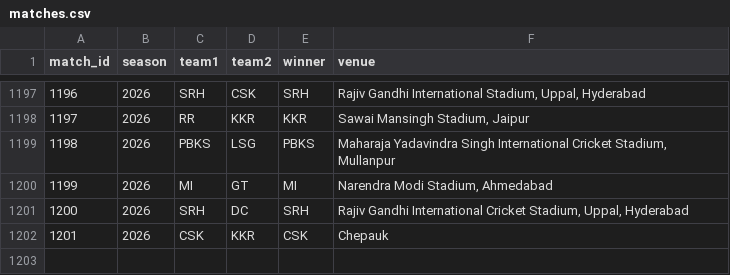
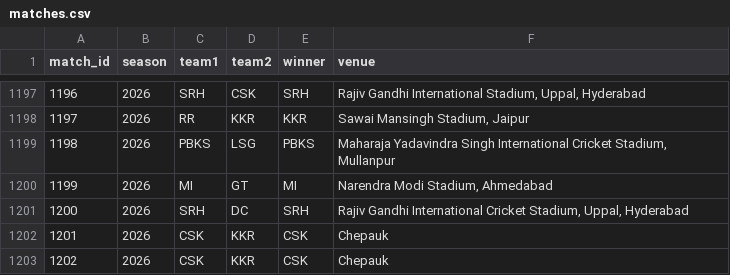
Before and after one commit to inkspilledmedia/ipl-system, a CSV file: data/matches.csv, drawn as a sheet; only a part is shown, gaps mark what is left out; the diff names each change by its address in the sheet, - before the commit and + after, or states it on an @@ line.

Commit message:
Added match: CSK vs KKR - CSK won

```diff
--- a/data/matches.csv
+++ b/data/matches.csv
+row 1203: 1202 | 2026 | CSK | KKR | CSK | Chepauk
```
